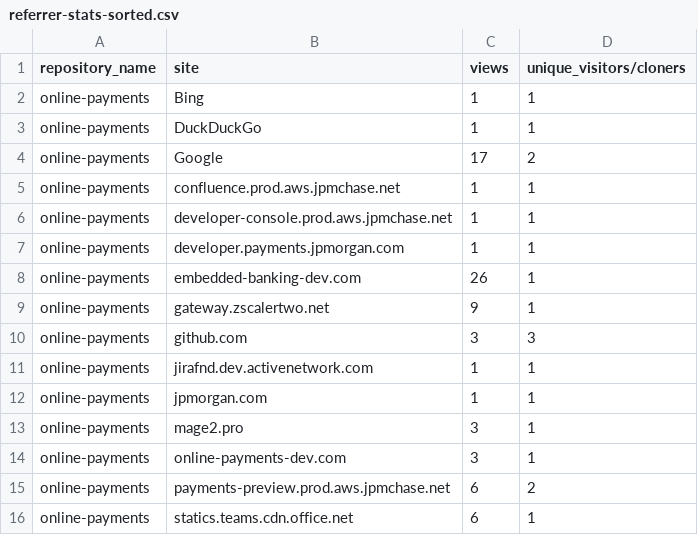
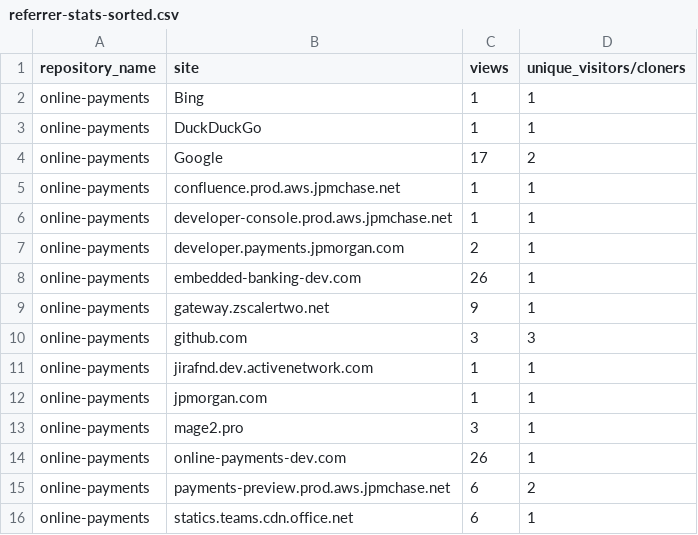
Before and after one commit to jpmorgan-payments/online-payments, a CSV file: metrics/referrer-stats-sorted.csv, drawn as a sheet.

```diff
--- a/metrics/referrer-stats-sorted.csv
+++ b/metrics/referrer-stats-sorted.csv
@@ -6,3 +6,3 @@ online-payments,confluence.prod.aws.jpmchase.net,1,1
 online-payments,developer-console.prod.aws.jpmchase.net,1,1
-online-payments,developer.payments.jpmorgan.com,1,1
+online-payments,developer.payments.jpmorgan.com,2,1
 online-payments,embedded-banking-dev.com,26,1
@@ -13,3 +13,3 @@ online-payments,jpmorgan.com,1,1
 online-payments,mage2.pro,3,1
-online-payments,online-payments-dev.com,3,1
+online-payments,online-payments-dev.com,26,1
 online-payments,payments-preview.prod.aws.jpmchase.net,6,2
```
Also changed, not shown: metrics/clone-stats-sorted.csv, metrics/clone-stats.csv, 3 other files.
